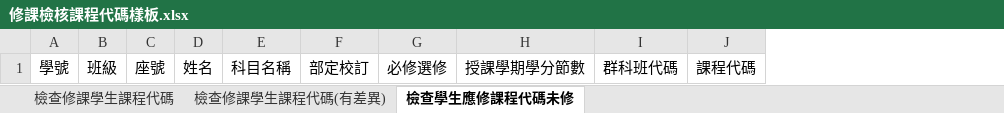
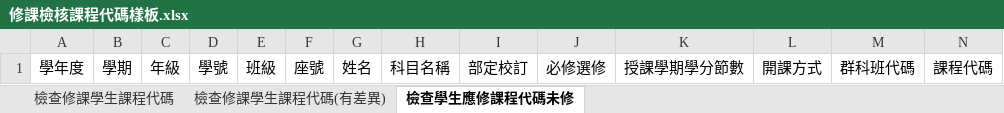
Before and after one commit to ischoolinc/ScoreReportDAL, an Excel workbook: SHCourseGroupCodeAdmin/Template/修課檢核課程代碼樣板.xlsx, sheet 檢查學生應修課程代碼未修, drawn as a sheet; values as stored, in another font and other column widths than the file's, no borders; the diff names each change by its address in the sheet, - before the commit and + after, or states it on an @@ line.

```diff
--- a/SHCourseGroupCodeAdmin/Template/修課檢核課程代碼樣板.xlsx (sheet 檢查學生應修課程代碼未修)
+++ b/SHCourseGroupCodeAdmin/Template/修課檢核課程代碼樣板.xlsx (sheet 檢查學生應修課程代碼未修)
+column A, row 1: 學年度
+column B, row 1: 學期
+column C, row 1: 年級
+column L, row 1: 開課方式
```
Also changed, not shown: sheet 檢查修課學生課程代碼, sheet 檢查修課學生課程代碼(有差異), 6 other files.
